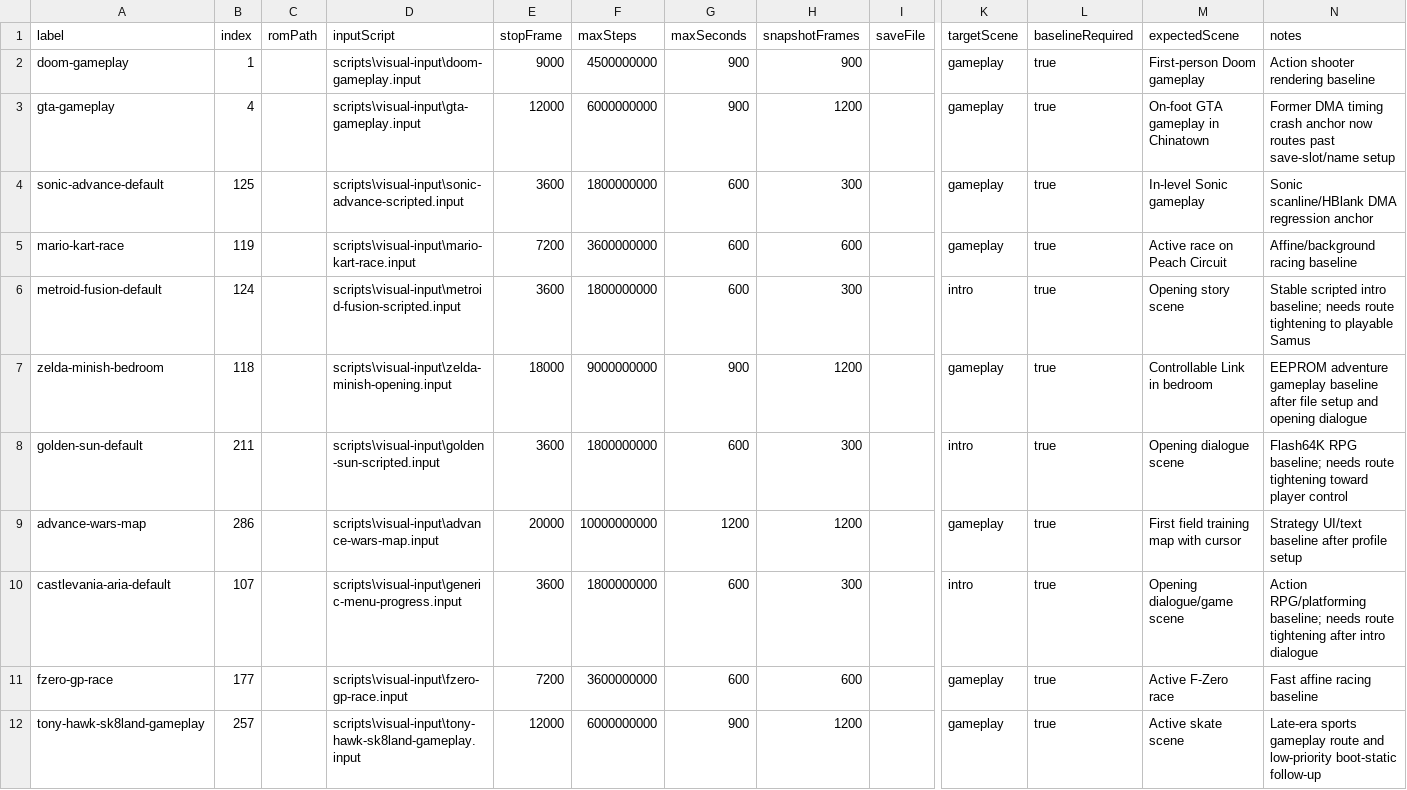
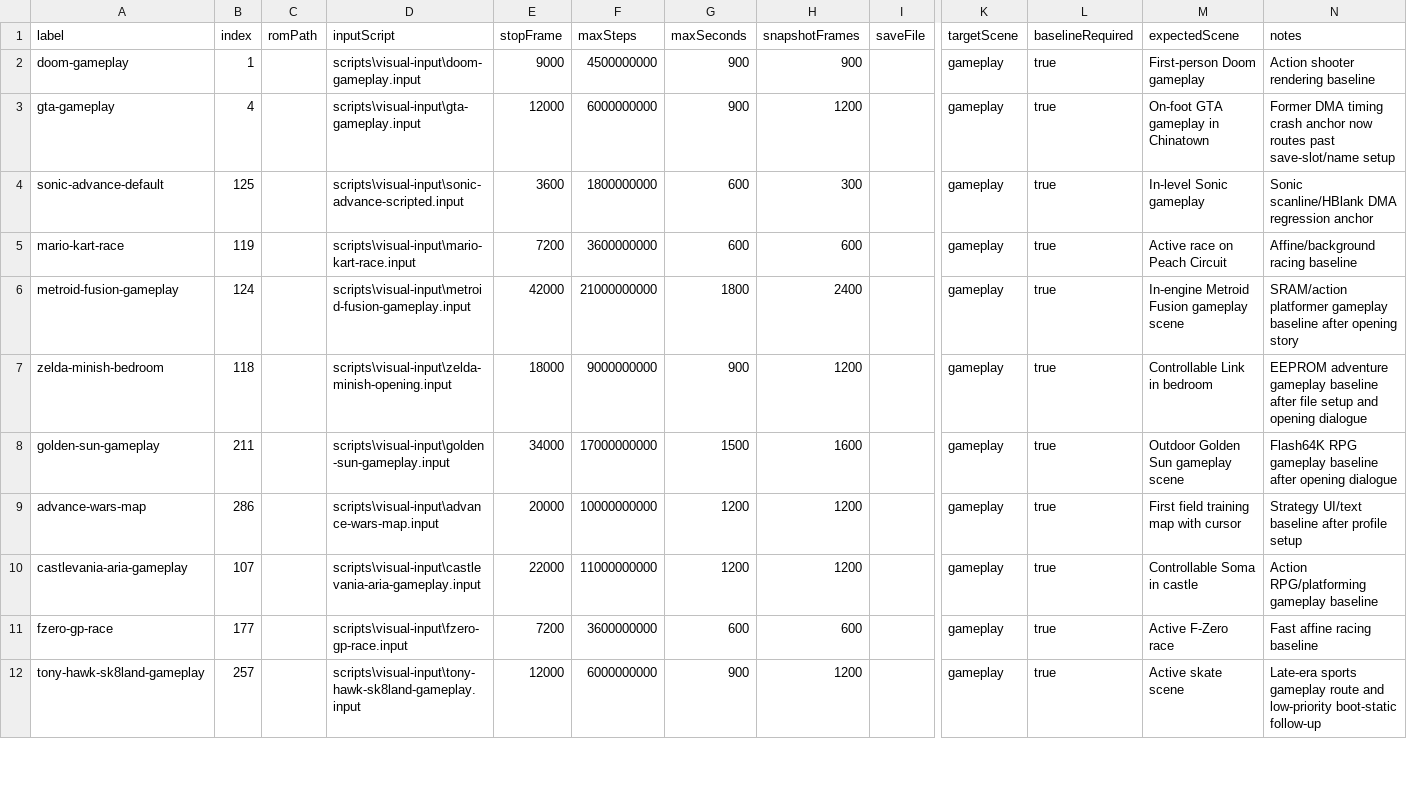
Before and after one commit to PaulMDemers/gbaSharp, a CSV file: docs/gba-deep-gameplay-routes.csv, drawn as a sheet; only a part is shown, gaps mark what is left out; removed rows and columns are numbered as before the commit, all else as after; rows hold the shown columns only; the diff names each change by its address in the sheet, - before the commit and + after, or states it on an @@ line.

Commit message:
Complete starter gameplay route tightening

```diff
--- a/docs/gba-deep-gameplay-routes.csv
+++ b/docs/gba-deep-gameplay-routes.csv
-row 6: metroid-fusion-default | 124 |  | scripts\visual-input\metroid-fusion-scripted.input | 3600 | 1800000000 | 600 | 300 |  | intro | true | Opening story scene | Stable scripted intro baseline; needs route tightening to playable Samus
+row 6: metroid-fusion-gameplay | 124 |  | scripts\visual-input\metroid-fusion-gameplay.input | 42000 | 21000000000 | 1800 | 2400 |  | gameplay | true | In-engine Metroid Fusion gameplay scene | SRAM/action platformer gameplay baseline after opening story
-row 8: golden-sun-default | 211 |  | scripts\visual-input\golden-sun-scripted.input | 3600 | 1800000000 | 600 | 300 |  | intro | true | Opening dialogue scene | Flash64K RPG baseline; needs route tightening toward player control
+row 8: golden-sun-gameplay | 211 |  | scripts\visual-input\golden-sun-gameplay.input | 34000 | 17000000000 | 1500 | 1600 |  | gameplay | true | Outdoor Golden Sun gameplay scene | Flash64K RPG gameplay baseline after opening dialogue
-row 10: castlevania-aria-default | 107 |  | scripts\visual-input\generic-menu-progress.input | 3600 | 1800000000 | 600 | 300 |  | intro | true | Opening dialogue/game scene | Action RPG/platforming baseline; needs route tightening after intro dialogue
+row 10: castlevania-aria-gameplay | 107 |  | scripts\visual-input\castlevania-aria-gameplay.input | 22000 | 11000000000 | 1200 | 1200 |  | gameplay | true | Controllable Soma in castle | Action RPG/platforming gameplay baseline
```
Also changed, not shown: 4 other files.
